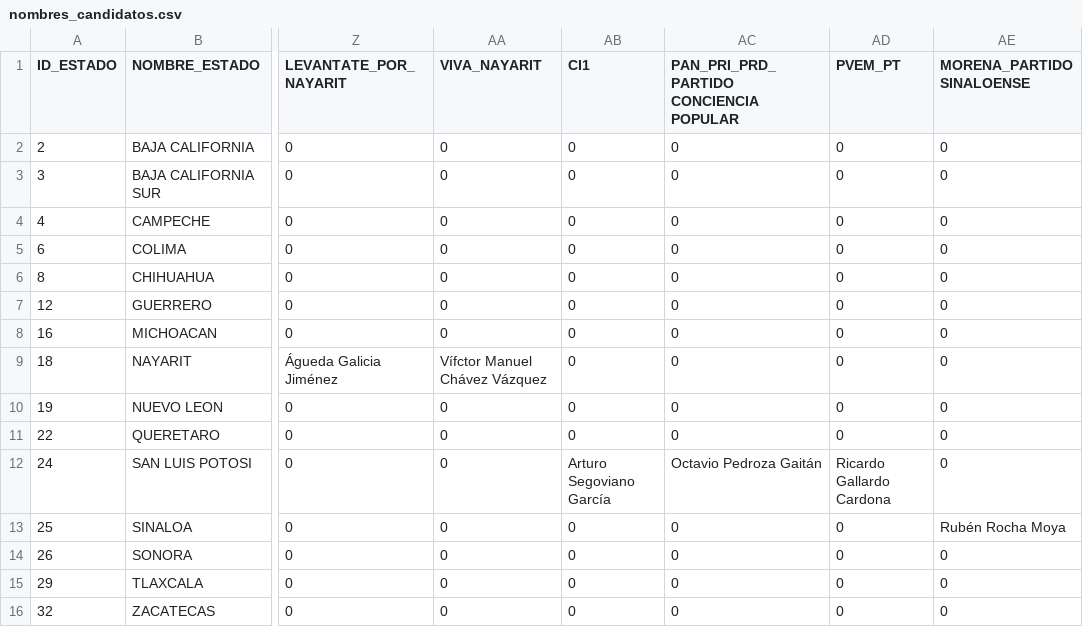
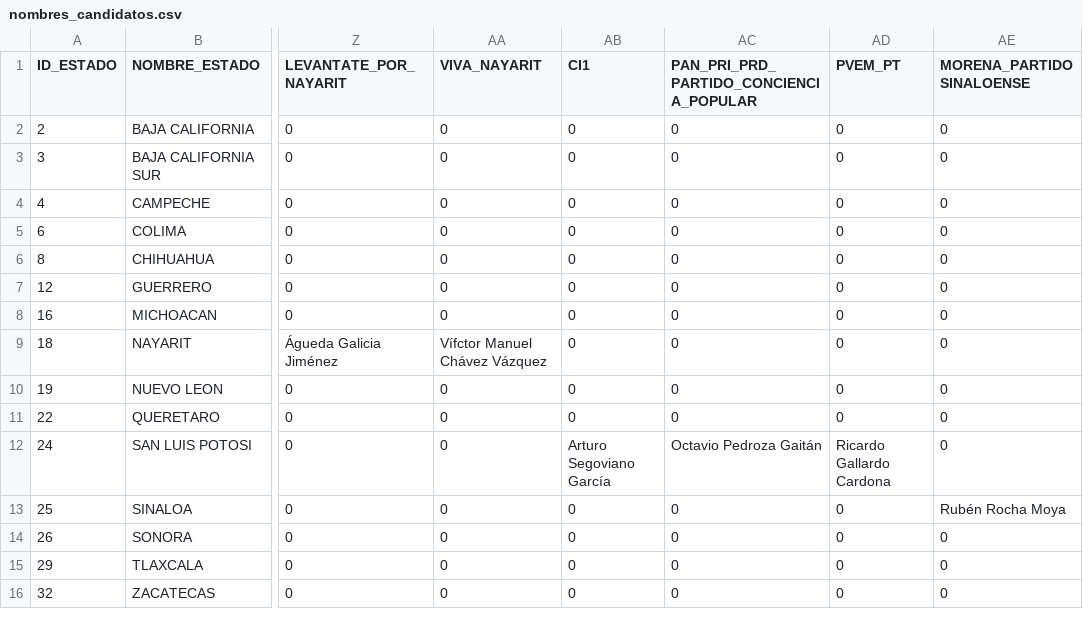
Before and after one commit to Mexicovid-19/mexicovid-19.app, a CSV file: client/src/components/Elecciones/data/nombres_candidatos.csv, drawn as a sheet; only a part is shown, gaps mark what is left out; the diff names each change by its address in the sheet, - before the commit and + after, or states it on an @@ line.

Commit message:
Update nombres_candidatos.csv

```diff
--- a/client/src/components/Elecciones/data/nombres_candidatos.csv
+++ b/client/src/components/Elecciones/data/nombres_candidatos.csv
-AC1: PAN_PRI_PRD_PARTIDO CONCIENCIA POPULAR
+AC1: PAN_PRI_PRD_PARTIDO_CONCIENCIA_POPULAR
```
